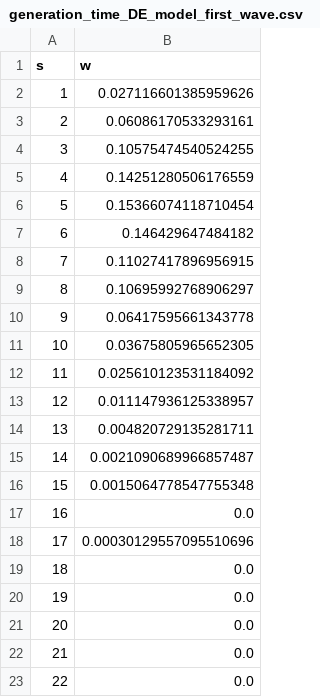
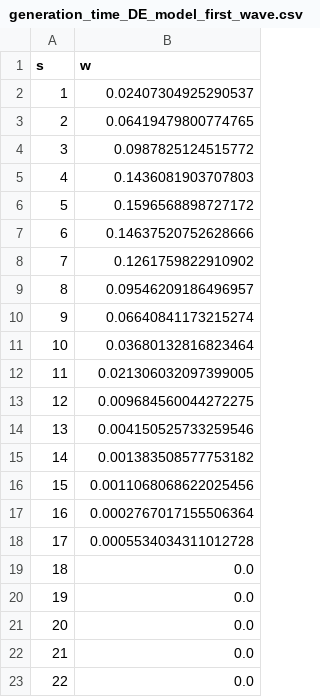
Before and after one commit to IMMIDD/2025-GEMS-Paper, a CSV file: inputs/generation_time_DE_model_first_wave.csv, drawn as a sheet; only a part is shown.

```diff
--- a/inputs/generation_time_DE_model_first_wave.csv
+++ b/inputs/generation_time_DE_model_first_wave.csv
@@ -1,19 +1,19 @@
 s,w
-1,0.027116601385959626
-2,0.06086170533293161
-3,0.10575474540524255
-4,0.14251280506176559
-5,0.15366074118710454
-6,0.146429647484182
-7,0.11027417896956915
-8,0.10695992768906297
-9,0.06417595661343778
-10,0.03675805965652305
-11,0.025610123531184092
-12,0.011147936125338957
-13,0.004820729135281711
-14,0.0021090689966857487
-15,0.0015064778547755348
-16,0.0
-17,0.00030129557095510696
+1,0.02407304925290537
+2,0.06419479800774765
+3,0.0987825124515772
+4,0.1436081903707803
+5,0.1596568898727172
+6,0.14637520752628666
+7,0.1261759822910902
+8,0.09546209186496957
+9,0.06640841173215274
+10,0.03680132816823464
+11,0.021306032097399005
+12,0.009684560044272275
+13,0.004150525733259546
+14,0.001383508577753182
+15,0.0011068068622025456
+16,0.0002767017155506364
+17,0.0005534034311012728
 18,0.0
```
Also changed, not shown: inputs/first_wave_band_factors_DE_model_first_wave.csv, 2 other files.
